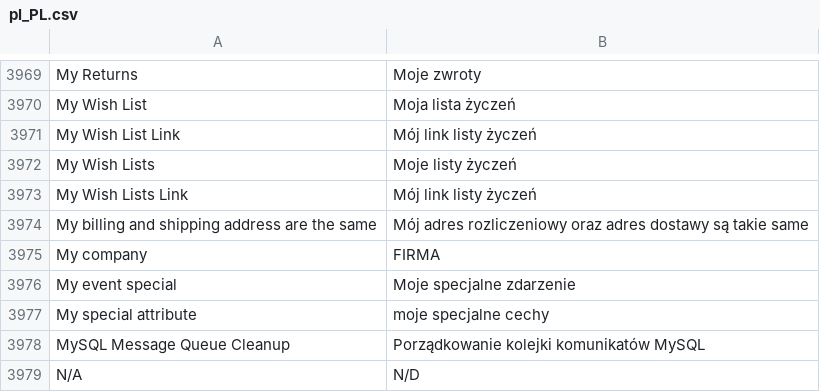
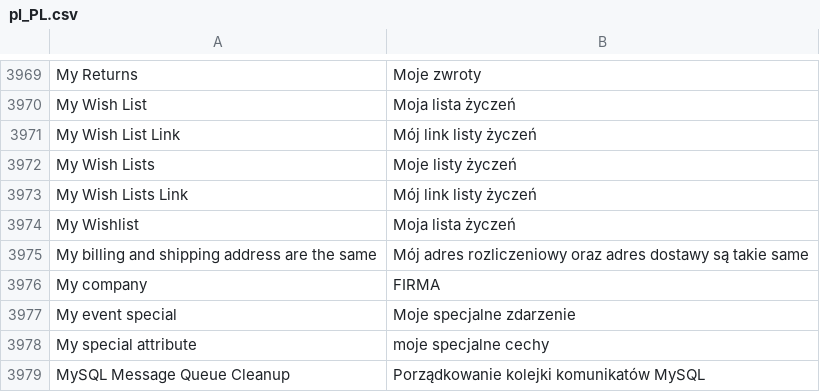
Before and after one commit to GARDENLAWN/hyvatheme, a CSV file: i18n/pl_PL.csv, drawn as a sheet; only a part is shown, gaps mark what is left out; the shorter side is filled out with more unchanged rows; the diff names each change by its address in the sheet, - before the commit and + after, or states it on an @@ line.

Commit message:
Init

```diff
--- a/i18n/pl_PL.csv
+++ b/i18n/pl_PL.csv
+row 3974: My Wishlist | Moja lista życzeń
```
